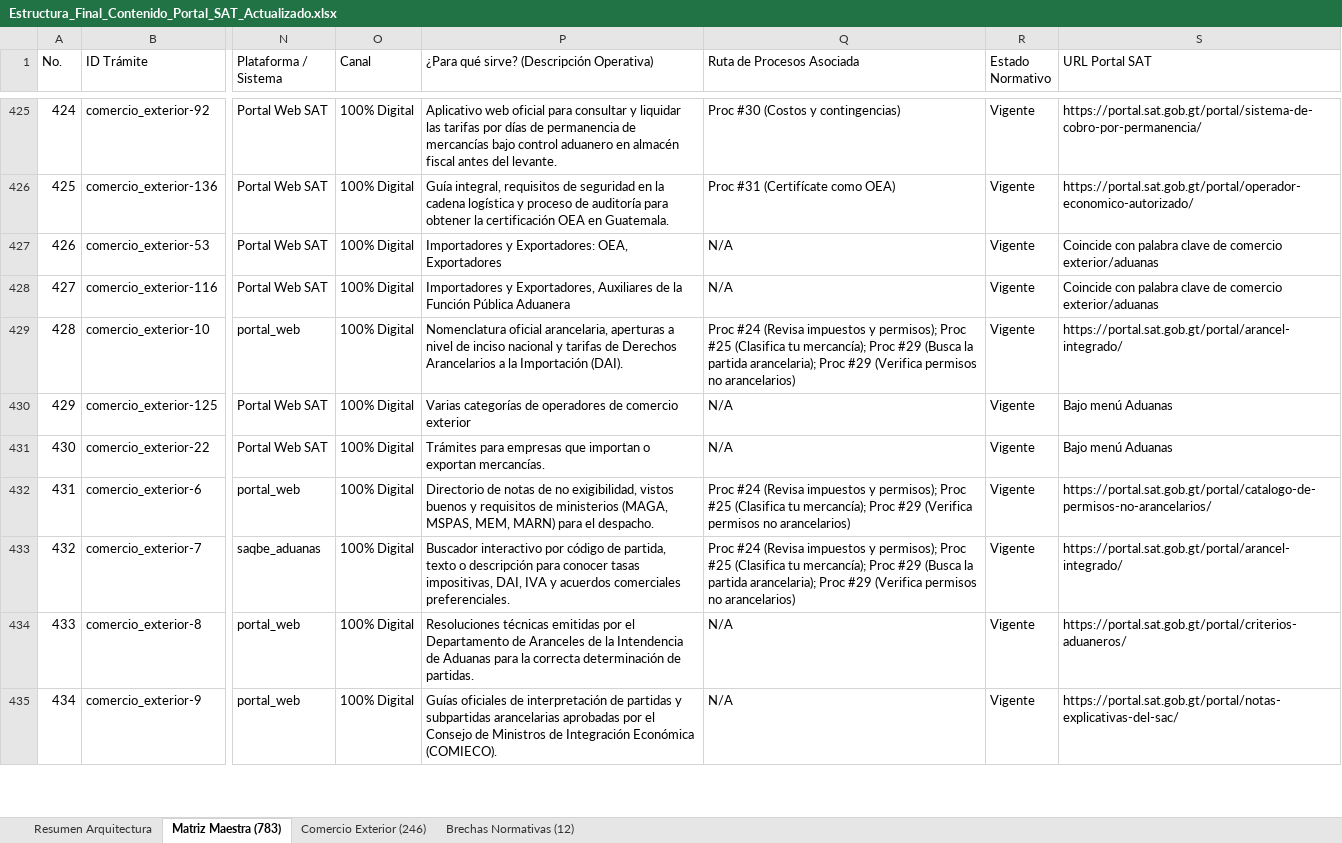
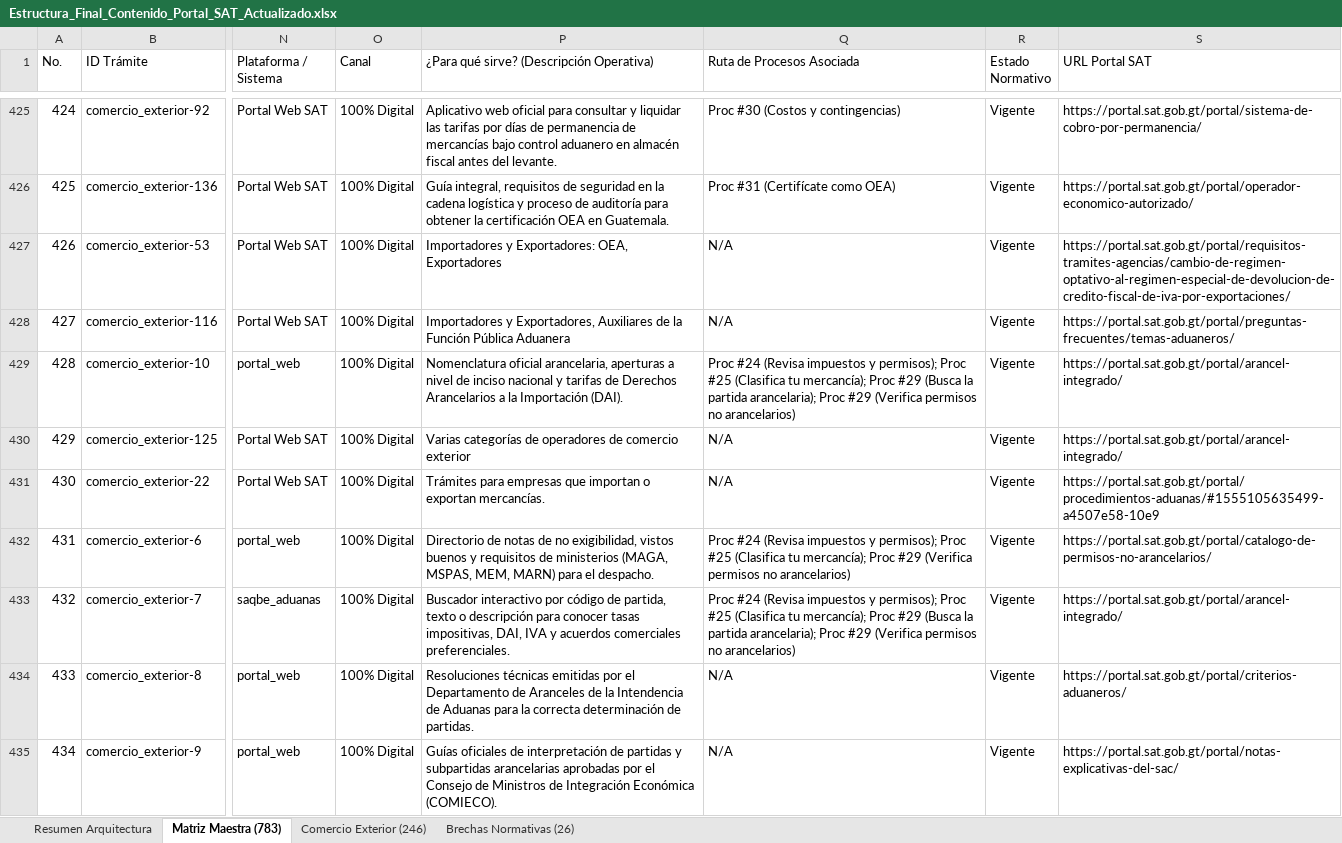
Before and after one commit to elKevin24/SAT, an Excel workbook: docs/fuentes-datos/Estructura_Final_Contenido_Portal_SAT_Actualizado.xlsx, sheet Matriz Maestra (783), drawn as a sheet; only a part is shown, gaps mark what is left out; values as stored, in another font and other column widths than the file's, no cell formats; the diff covers the shown part only; the diff names each change by its address in the sheet, - before the commit and + after, or states it on an @@ line.

Commit message:
fix(data & excel): reparar 100% de URLs oficiales SAT e incorporar las 26 brechas aduaneras

```diff
--- a/docs/fuentes-datos/Estructura_Final_Contenido_Portal_SAT_Actualizado.xlsx (sheet Matriz Maestra (783))
+++ b/docs/fuentes-datos/Estructura_Final_Contenido_Portal_SAT_Actualizado.xlsx (sheet Matriz Maestra (783))
-sheet tab: Brechas Normativas (12)
+sheet tab: Brechas Normativas (26)
-S427 (URL Portal SAT): Coincide con palabra clave de comercio exterior/aduanas
+S427 (URL Portal SAT): https://portal.sat.gob.gt/portal/requisitos-tramites-agencias/cambio-de-regimen-optativo-al-regimen-especial-de-devolucion-de-credito-fiscal-de-iva-por-exportaciones/
-S428 (URL Portal SAT): Coincide con palabra clave de comercio exterior/aduanas
+S428 (URL Portal SAT): https://portal.sat.gob.gt/portal/preguntas-frecuentes/temas-aduaneros/
-S430 (URL Portal SAT): Bajo menú Aduanas
+S430 (URL Portal SAT): https://portal.sat.gob.gt/portal/arancel-integrado/
-S431 (URL Portal SAT): Bajo menú Aduanas
+S431 (URL Portal SAT): https://portal.sat.gob.gt/portal/procedimientos-aduanas/#1555105635499-a4507e58-10e9
```
Also changed, not shown: 274 edited cells elsewhere in this sheet, sheet Brechas Normativas (26), sheet Comercio Exterior (246), sheet Resumen Arquitectura, cell formats, 2 other files.
